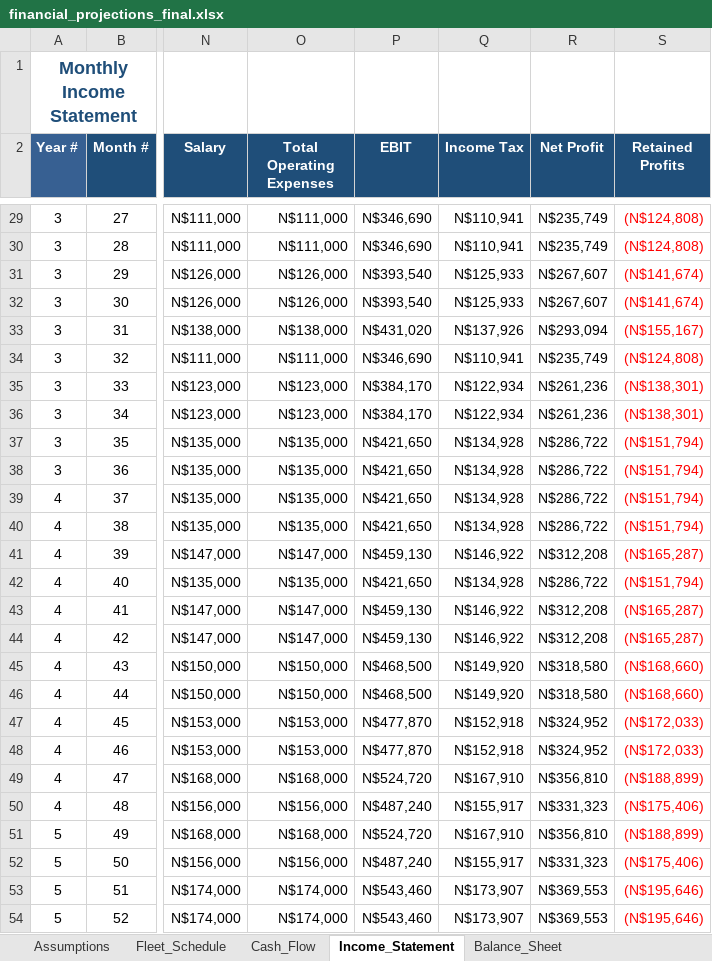
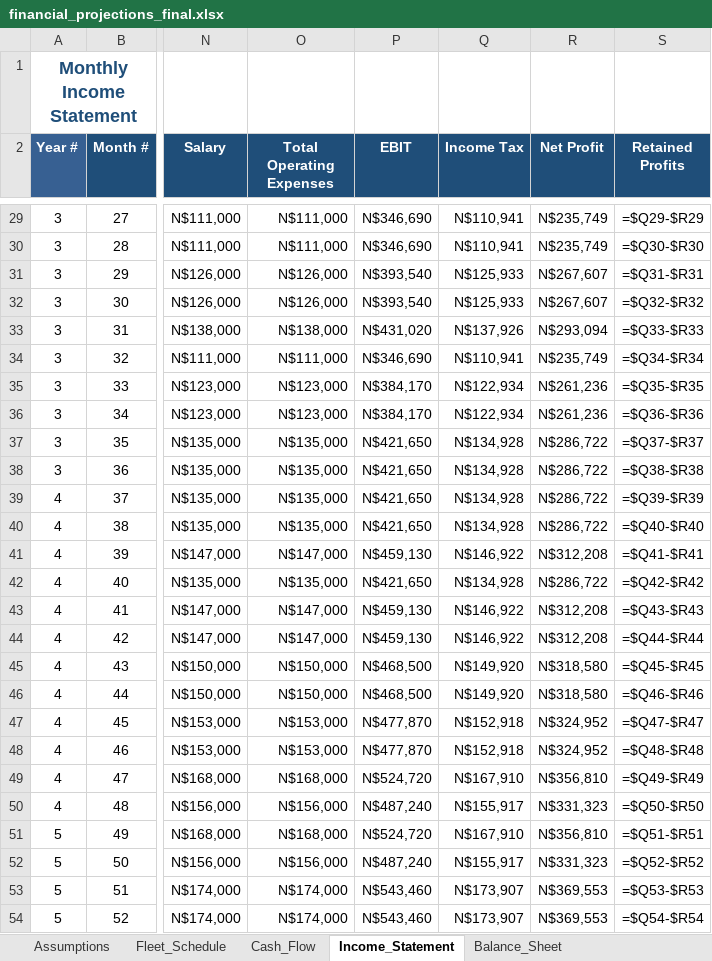
Before and after one commit to sebbi-kankondi/fleet_management, an Excel workbook: data/financial_projections_final.xlsx, sheet Income_Statement, drawn as a sheet; only a part is shown, gaps mark what is left out; values as stored, in another font and other column widths than the file's, no borders; formulas without a stored value are shown as written; the diff covers the shown part only; the diff names each change by its address in the sheet, - before the commit and + after, or states it on an @@ line.

```diff
--- a/data/financial_projections_final.xlsx (sheet Income_Statement)
+++ b/data/financial_projections_final.xlsx (sheet Income_Statement)
-S29:S54 text colour: #FF0000
+S29:S54 text colour: black
-S29 (Retained Profits): (N$124,808)
+S29 (Retained Profits): =$Q29-$R29
-S30 (Retained Profits): (N$124,808)
+S30 (Retained Profits): =$Q30-$R30
-S31 (Retained Profits): (N$141,674)
+S31 (Retained Profits): =$Q31-$R31
-S32 (Retained Profits): (N$141,674)
+S32 (Retained Profits): =$Q32-$R32
-S33 (Retained Profits): (N$155,167)
+S33 (Retained Profits): =$Q33-$R33
-S34 (Retained Profits): (N$124,808)
+S34 (Retained Profits): =$Q34-$R34
-S35 (Retained Profits): (N$138,301)
+S35 (Retained Profits): =$Q35-$R35
-S36 (Retained Profits): (N$138,301)
+S36 (Retained Profits): =$Q36-$R36
-S37 (Retained Profits): (N$151,794)
+S37 (Retained Profits): =$Q37-$R37
-S38 (Retained Profits): (N$151,794)
+S38 (Retained Profits): =$Q38-$R38
-S39 (Retained Profits): (N$151,794)
+S39 (Retained Profits): =$Q39-$R39
-S40 (Retained Profits): (N$151,794)
+S40 (Retained Profits): =$Q40-$R40
-S41 (Retained Profits): (N$165,287)
+S41 (Retained Profits): =$Q41-$R41
-S42 (Retained Profits): (N$151,794)
+S42 (Retained Profits): =$Q42-$R42
-S43 (Retained Profits): (N$165,287)
+S43 (Retained Profits): =$Q43-$R43
-S44 (Retained Profits): (N$165,287)
+S44 (Retained Profits): =$Q44-$R44
-S45 (Retained Profits): (N$168,660)
+S45 (Retained Profits): =$Q45-$R45
-S46 (Retained Profits): (N$168,660)
+S46 (Retained Profits): =$Q46-$R46
-S47 (Retained Profits): (N$172,033)
+S47 (Retained Profits): =$Q47-$R47
-S48 (Retained Profits): (N$172,033)
+S48 (Retained Profits): =$Q48-$R48
-S49 (Retained Profits): (N$188,899)
+S49 (Retained Profits): =$Q49-$R49
-S50 (Retained Profits): (N$175,406)
+S50 (Retained Profits): =$Q50-$R50
-S51 (Retained Profits): (N$188,899)
+S51 (Retained Profits): =$Q51-$R51
-S52 (Retained Profits): (N$175,406)
+S52 (Retained Profits): =$Q52-$R52
-S53 (Retained Profits): (N$195,646)
+S53 (Retained Profits): =$Q53-$R53
-S54 (Retained Profits): (N$195,646)
+S54 (Retained Profits): =$Q54-$R54
```
Also changed, not shown: 34 edited cells and cell formats elsewhere in this sheet, sheet Balance_Sheet, sheet Cash_Flow, sheet Assumptions, 1 other file.
